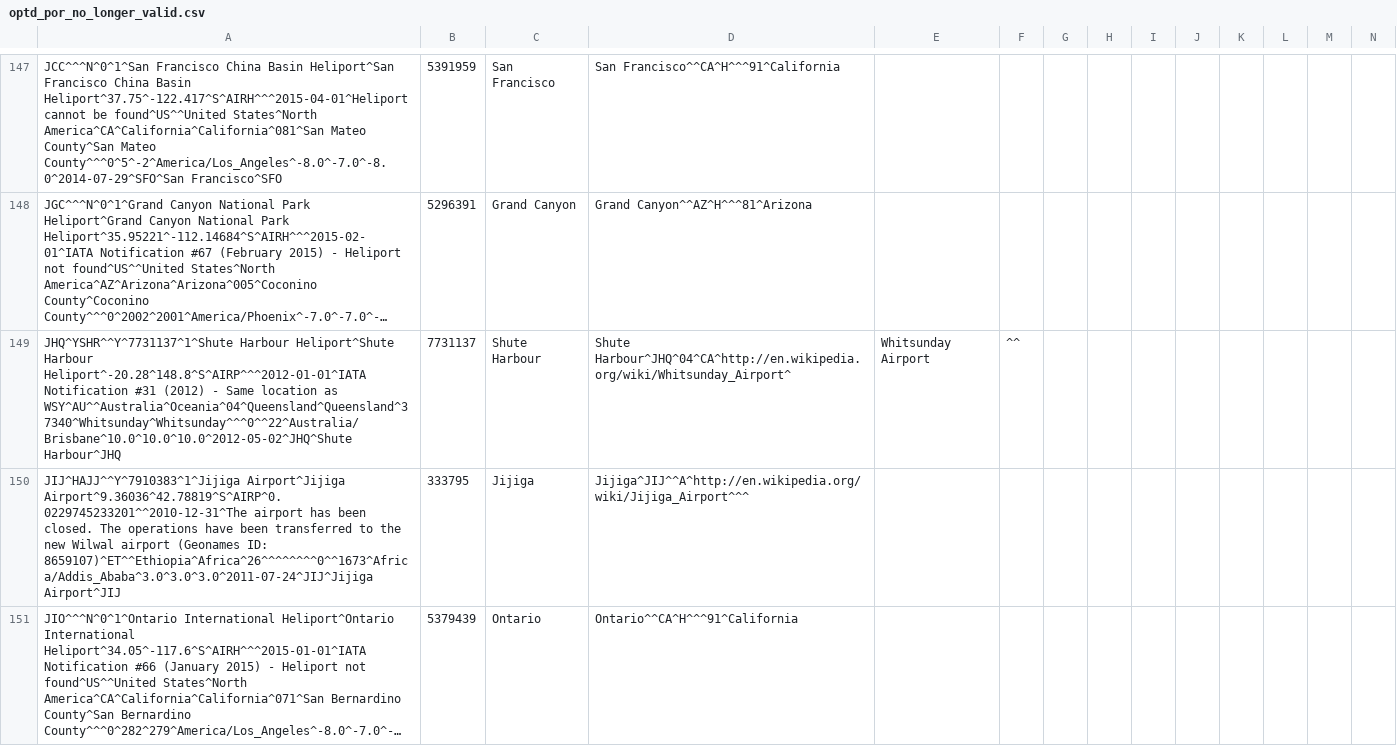
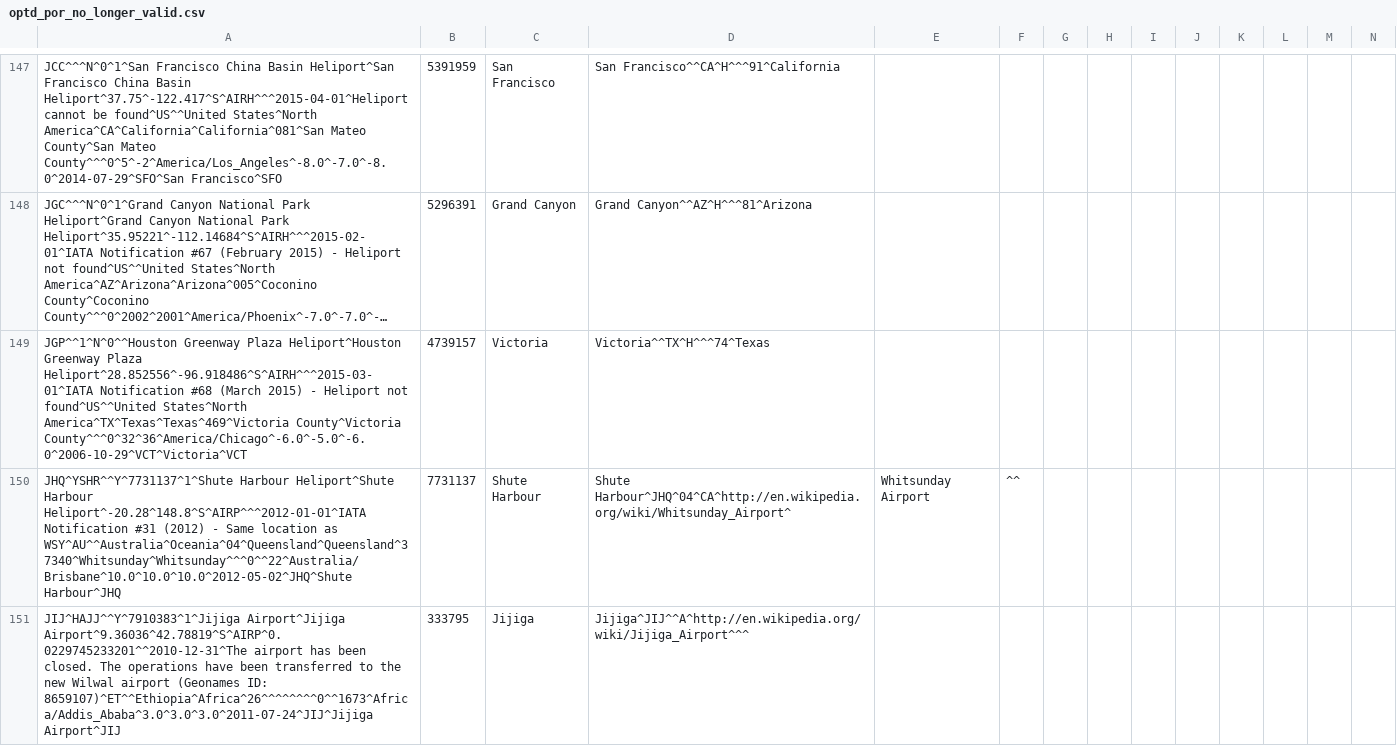
Before and after one commit to opentraveldata/geobases, a CSV file: GeoBases/DataSources/Por/Optd/optd_por_no_longer_valid.csv, drawn as a sheet; only a part is shown, gaps mark what is left out; the shorter side is filled out with more unchanged rows; long unchanged cells end in …; rows hold the shown columns only; the diff covers the shown part only; the diff names each change by its address in the sheet, - before the commit and + after, or states it on an @@ line.

```diff
--- a/GeoBases/DataSources/Por/Optd/optd_por_no_longer_valid.csv
+++ b/GeoBases/DataSources/Por/Optd/optd_por_no_longer_valid.csv
+row 149: JGP^^1^N^0^^Houston Greenway Plaza Heliport^Houston Greenway Plaza Heliport^28.852556^-96.918486^S^AIRH^^^2015-03-01^IATA Notification #68 (March 2015) - Heliport not found^US^^United States^North America^TX^Texas^Texas^469^Victoria County^Victoria County^^^0^32^36^America/Chicago^-6.0^-5.0^-6.0^2006-10-29^VCT^Victoria^VCT | 4739157 | Victoria | Victoria^^TX^H^^^74^Texas
```
Also changed, not shown: 1 added row and 1 edited cell elsewhere in this file, GeoBases/DataSources/Airlines/optd_airlines.csv, 4 other files.
